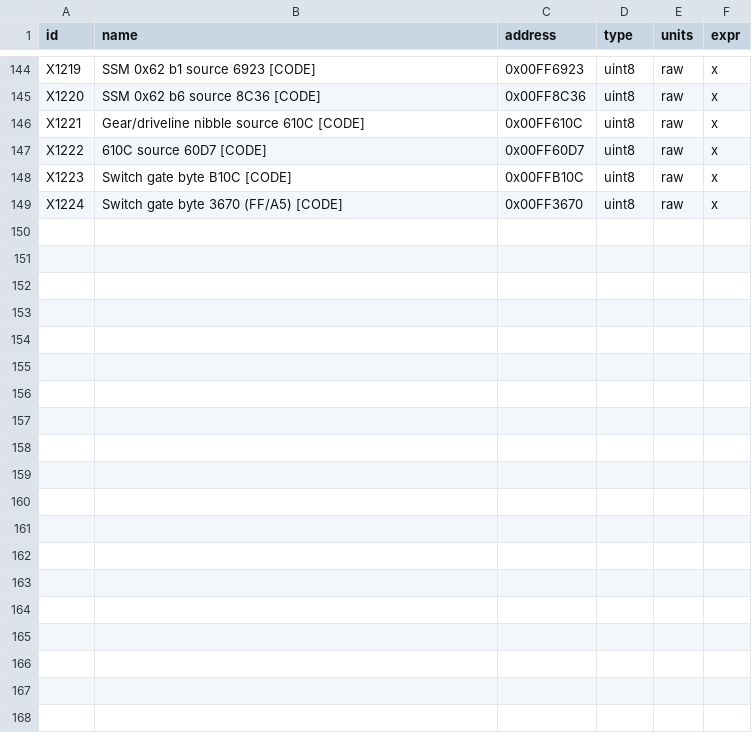
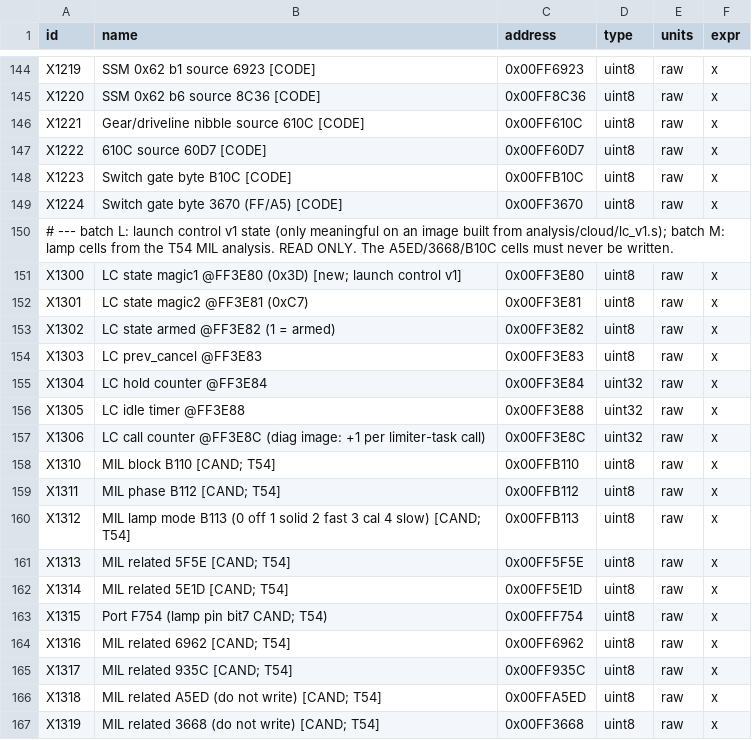
Before and after one commit to snarshmallow/RomRaider, a CSV file: tools/subaru-probe/probe_params.csv, drawn as a sheet; only a part is shown, gaps mark what is left out.

```diff
--- a/tools/subaru-probe/probe_params.csv
+++ b/tools/subaru-probe/probe_params.csv
@@ -149 +149,19 @@ X1223,Switch gate byte B10C [CODE],0x00FFB10C,uint8,raw,x
 X1224,Switch gate byte 3670 (FF/A5) [CODE],0x00FF3670,uint8,raw,x
+# --- batch L: launch control v1 state (only meaningful on an image built from analysis/cloud/lc_v1.s); batch M: lamp cells from the T54 MIL analysis. READ ONLY. The A5ED/3668/B10C cells must never be written.
+X1300,LC state magic1 @FF3E80 (0x3D) [new; launch control v1],0x00FF3E80,uint8,raw,x
+X1301,LC state magic2 @FF3E81 (0xC7),0x00FF3E81,uint8,raw,x
+X1302,LC state armed @FF3E82 (1 = armed),0x00FF3E82,uint8,raw,x
+X1303,LC prev_cancel @FF3E83,0x00FF3E83,uint8,raw,x
+X1304,LC hold counter @FF3E84,0x00FF3E84,uint32,raw,x
+X1305,LC idle timer @FF3E88,0x00FF3E88,uint32,raw,x
+X1306,LC call counter @FF3E8C (diag image: +1 per limiter-task call),0x00FF3E8C,uint32,raw,x
+X1310,MIL block B110 [CAND; T54],0x00FFB110,uint8,raw,x
+X1311,MIL phase B112 [CAND; T54],0x00FFB112,uint8,raw,x
+X1312,MIL lamp mode B113 (0 off 1 solid 2 fast 3 cal 4 slow) [CAND; T54],0x00FFB113,uint8,raw,x
+X1313,MIL related 5F5E [CAND; T54],0x00FF5F5E,uint8,raw,x
+X1314,MIL related 5E1D [CAND; T54],0x00FF5E1D,uint8,raw,x
+X1315,Port F754 (lamp pin bit7 CAND; T54),0x00FFF754,uint8,raw,x
+X1316,MIL related 6962 [CAND; T54],0x00FF6962,uint8,raw,x
+X1317,MIL related 935C [CAND; T54],0x00FF935C,uint8,raw,x
+X1318,MIL related A5ED (do not write) [CAND; T54],0x00FFA5ED,uint8,raw,x
+X1319,MIL related 3668 (do not write) [CAND; T54],0x00FF3668,uint8,raw,x
```
Also changed, not shown: 4 other files.
